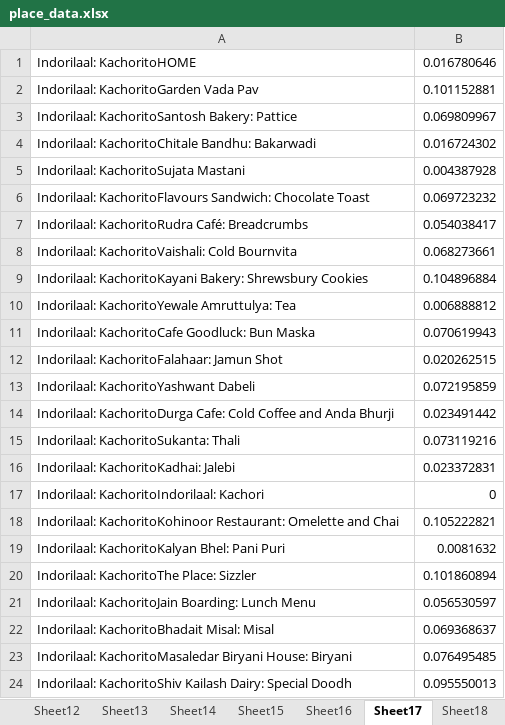
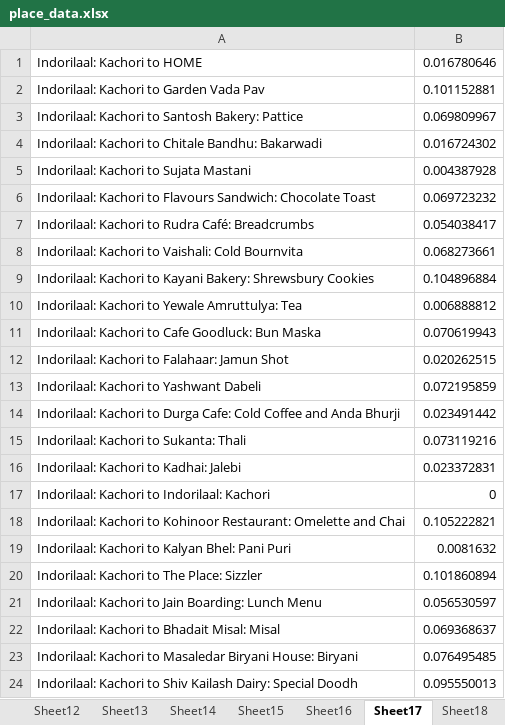
Before and after one commit to neelushah02/Pune-Food-Tour, an Excel workbook: place_data.xlsx, sheet Sheet17, drawn as a sheet; values as stored, in another font and other column widths than the file's, no borders; the diff names each change by its address in the sheet, - before the commit and + after, or states it on an @@ line.

```diff
--- a/place_data.xlsx (sheet Sheet17)
+++ b/place_data.xlsx (sheet Sheet17)
-A1: Indorilaal: KachoritoHOME
+A1: Indorilaal: Kachori to HOME
-A2: Indorilaal: KachoritoGarden Vada Pav
+A2: Indorilaal: Kachori to Garden Vada Pav
-A3: Indorilaal: KachoritoSantosh Bakery: Pattice
+A3: Indorilaal: Kachori to Santosh Bakery: Pattice
-A4: Indorilaal: KachoritoChitale Bandhu: Bakarwadi
+A4: Indorilaal: Kachori to Chitale Bandhu: Bakarwadi
-A5: Indorilaal: KachoritoSujata Mastani
+A5: Indorilaal: Kachori to Sujata Mastani
-A6: Indorilaal: KachoritoFlavours Sandwich: Chocolate…
+A6: Indorilaal: Kachori to Flavours Sandwich: Chocolate…
-A7: Indorilaal: KachoritoRudra Café: Breadcrumbs
+A7: Indorilaal: Kachori to Rudra Café: Breadcrumbs
-A8: Indorilaal: KachoritoVaishali: Cold Bournvita
+A8: Indorilaal: Kachori to Vaishali: Cold Bournvita
-A9: Indorilaal: KachoritoKayani Bakery: Shrewsbury…
+A9: Indorilaal: Kachori to Kayani Bakery: Shrewsbury…
-A10: Indorilaal: KachoritoYewale Amruttulya: Tea
+A10: Indorilaal: Kachori to Yewale Amruttulya: Tea
-A11: Indorilaal: KachoritoCafe Goodluck: Bun…
+A11: Indorilaal: Kachori to Cafe Goodluck: Bun…
-A12: Indorilaal: KachoritoFalahaar: Jamun Shot
+A12: Indorilaal: Kachori to Falahaar: Jamun Shot
-A13: Indorilaal: KachoritoYashwant Dabeli
+A13: Indorilaal: Kachori to Yashwant Dabeli
-A14: Indorilaal: KachoritoDurga Cafe: Cold…
+A14: Indorilaal: Kachori to Durga Cafe: Cold…
-A15: Indorilaal: KachoritoSukanta: Thali
+A15: Indorilaal: Kachori to Sukanta: Thali
-A16: Indorilaal: KachoritoKadhai: Jalebi
+A16: Indorilaal: Kachori to Kadhai: Jalebi
-A17: Indorilaal: KachoritoIndorilaal: Kachori
+A17: Indorilaal: Kachori to Indorilaal: Kachori
-A18: Indorilaal: KachoritoKohinoor Restaurant: Omelette…
+A18: Indorilaal: Kachori to Kohinoor Restaurant: Omelette…
-A19: Indorilaal: KachoritoKalyan Bhel: Pani Puri
+A19: Indorilaal: Kachori to Kalyan Bhel: Pani Puri
-A20: Indorilaal: KachoritoThe Place: Sizzler
+A20: Indorilaal: Kachori to The Place: Sizzler
-A21: Indorilaal: KachoritoJain Boarding: Lunch…
+A21: Indorilaal: Kachori to Jain Boarding: Lunch…
-A22: Indorilaal: KachoritoBhadait Misal: Misal
+A22: Indorilaal: Kachori to Bhadait Misal: Misal
-A23: Indorilaal: KachoritoMasaledar Biryani House:…
+A23: Indorilaal: Kachori to Masaledar Biryani House:…
-A24: Indorilaal: KachoritoShiv Kailash Dairy:…
+A24: Indorilaal: Kachori to Shiv Kailash Dairy:…
```
Also changed, not shown: sheet Sheet19, sheet Sheet9, sheet Sheet5, sheet Sheet18, sheet Sheet20, sheet Sheet21, 17 more sheets, 2 other files.
